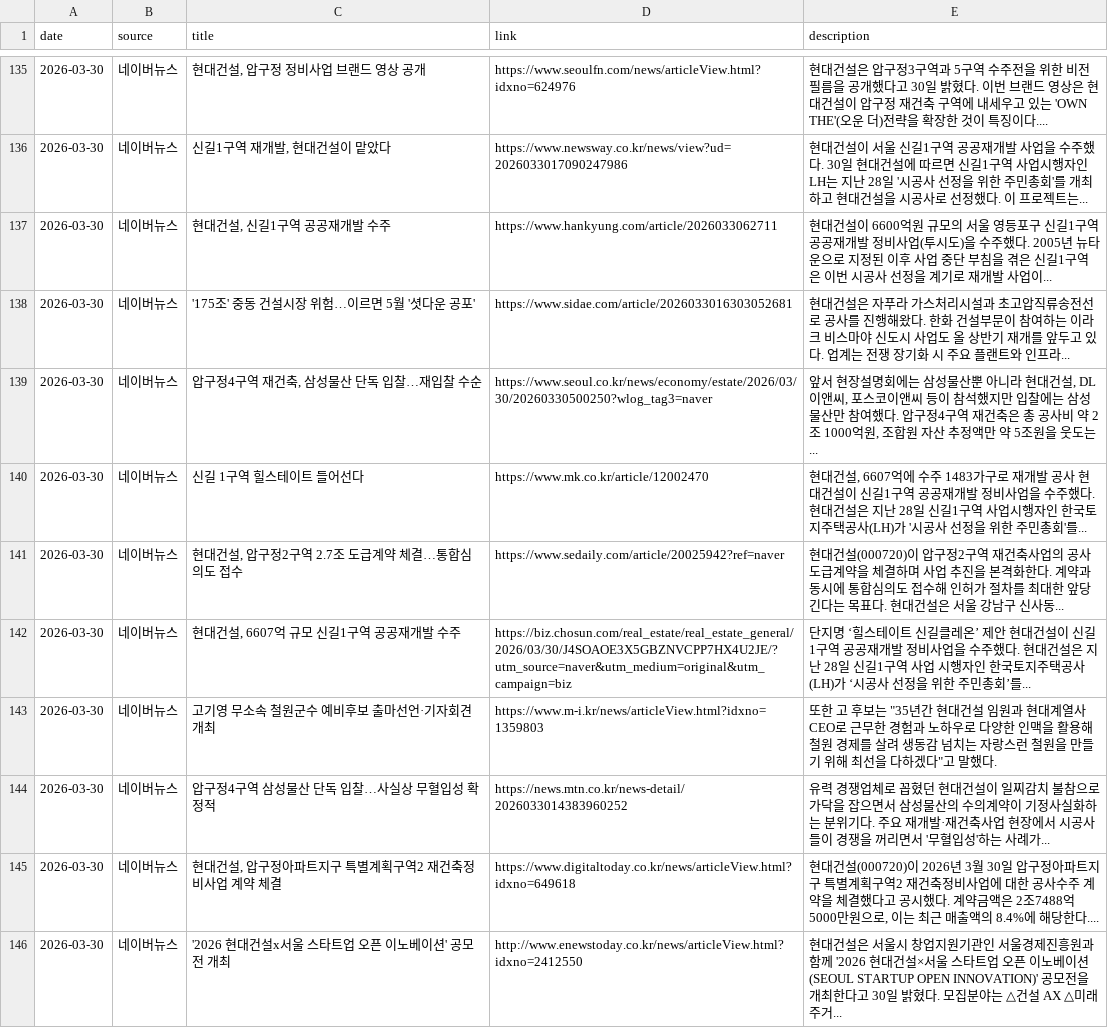
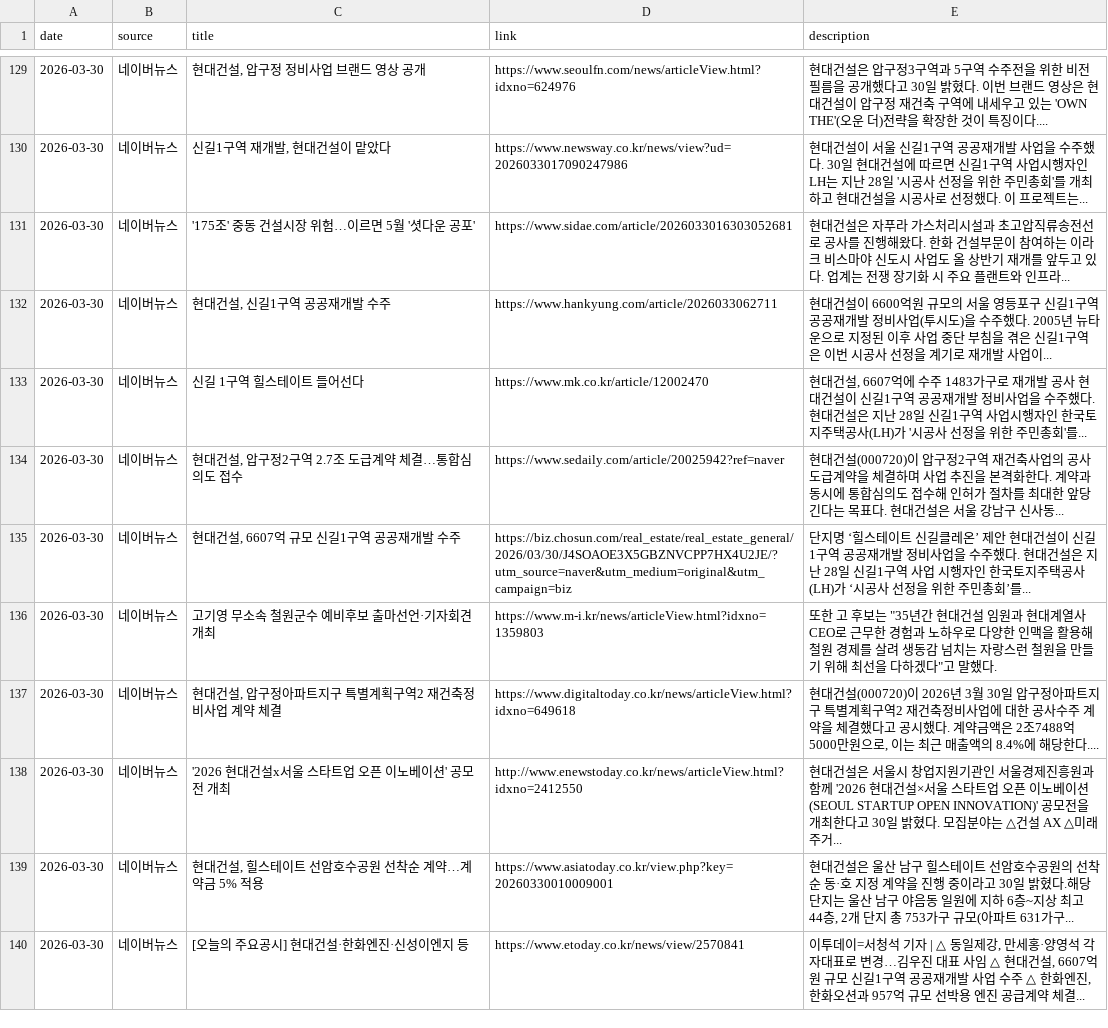
Before and after one commit to hdec-daily-news/hdec-daily-news.github.io, a CSV file: 현대건설_뉴스_종합.csv, drawn as a sheet; only a part is shown, gaps mark what is left out; the shorter side is filled out with more unchanged rows; the diff covers the shown part only.

```diff
--- a/현대건설_뉴스_종합.csv
+++ b/현대건설_뉴스_종합.csv
@@ -136,5 +130,4 @@
 2026-03-30,네이버뉴스,"신길1구역 재개발, 현대건설이 맡았다",https://www.newsway.co.kr/news/view?ud=2026033017090247986,현대건설이 서울 신길1구역 공공재개발 사업을 수주했다. 30일 현대건설에 따르면 신길1구역 사업시행자인 LH는 지난 28일 '시공사 선정을 위한 주민총회'를 개최하고 현대건설을 시공사로 선정했다. 이 프로젝트는...
+2026-03-30,네이버뉴스,'175조' 중동 건설시장 위험…이르면 5월 '셧다운 공포',https://www.sidae.com/article/2026033016303052681,현대건설은 자푸라 가스처리시설과 초고압직류송전선로 공사를 진행해왔다. 한화 건설부문이 참여하는 이라크 비스마야 신도시 사업도 올 상반기 재개를 앞두고 있다. 업계는 전쟁 장기화 시 주요 플랜트와 인프라...
 2026-03-30,네이버뉴스,"현대건설, 신길1구역 공공재개발 수주",https://www.hankyung.com/article/2026033062711,현대건설이 6600억원 규모의 서울 영등포구 신길1구역 공공재개발 정비사업(투시도)을 수주했다. 2005년 뉴타운으로 지정된 이후 사업 중단 부침을 겪은 신길1구역은 이번 시공사 선정을 계기로 재개발 사업이...
-2026-03-30,네이버뉴스,'175조' 중동 건설시장 위험…이르면 5월 '셧다운 공포',https://www.sidae.com/article/2026033016303052681,현대건설은 자푸라 가스처리시설과 초고압직류송전선로 공사를 진행해왔다. 한화 건설부문이 참여하는 이라크 비스마야 신도시 사업도 올 상반기 재개를 앞두고 있다. 업계는 전쟁 장기화 시 주요 플랜트와 인프라...
-2026-03-30,네이버뉴스,"압구정4구역 재건축, 삼성물산 단독 입찰…재입찰 수순",https://www.seoul.co.kr/news/economy/estate/2026/03/30/20260330500250?wlog_tag3=naver,"앞서 현장설명회에는 삼성물산뿐 아니라 현대건설, DL이앤씨, 포스코이앤씨 등이 참석했지만 입찰에는 삼성물산만 참여했다. 압구정4구역 재건축은 총 공사비 약 2조 1000억원, 조합원 자산 추정액만 약 5조원을 웃도는... "
 2026-03-30,네이버뉴스,신길 1구역 힐스테이트 들어선다,https://www.mk.co.kr/article/12002470,"현대건설, 6607억에 수주 1483가구로 재개발 공사 현대건설이 신길1구역 공공재개발 정비사업을 수주했다. 현대건설은 지난 28일 신길1구역 사업시행자인 한국토지주택공사(LH)가 '시공사 선정을 위한 주민총회'를... "
@@ -143,3 +136,2 @@
 2026-03-30,네이버뉴스,고기영 무소속 철원군수 예비후보 출마선언·기자회견 개최,https://www.m-i.kr/news/articleView.html?idxno=1359803,"또한 고 후보는 ""35년간 현대건설 임원과 현대계열사 CEO로 근무한 경험과 노하우로 다양한 인맥을 활용해 철원 경제를 살려 생동감 넘치는 자랑스런 철원을 만들기 위해 최선을 다하겠다""고 말했다."
-2026-03-30,네이버뉴스,압구정4구역 삼성물산 단독 입찰…사실상 무혈입성 확정적,https://news.mtn.co.kr/news-detail/2026033014383960252,유력 경쟁업체로 꼽혔던 현대건설이 일찌감치 불참으로 가닥을 잡으면서 삼성물산의 수의계약이 기정사실화하는 분위기다. 주요 재개발·재건축사업 현장에서 시공사들이 경쟁을 꺼리면서 '무혈입성'하는 사례가...
 2026-03-30,네이버뉴스,"현대건설, 압구정아파트지구 특별계획구역2 재건축정비사업 계약 체결",https://www.digitaltoday.co.kr/news/articleView.html?idxno=649618,"현대건설(000720)이 2026년 3월 30일 압구정아파트지구 특별계획구역2 재건축정비사업에 대한 공사수주 계약을 체결했다고 공시했다. 계약금액은 2조7488억5000만원으로, 이는 최근 매출액의 8.4%에 해당한다.... "
```
Also changed, not shown: 8 removed rows, 6 moved rows and 3 edited cells elsewhere in this file, 3 other files.
